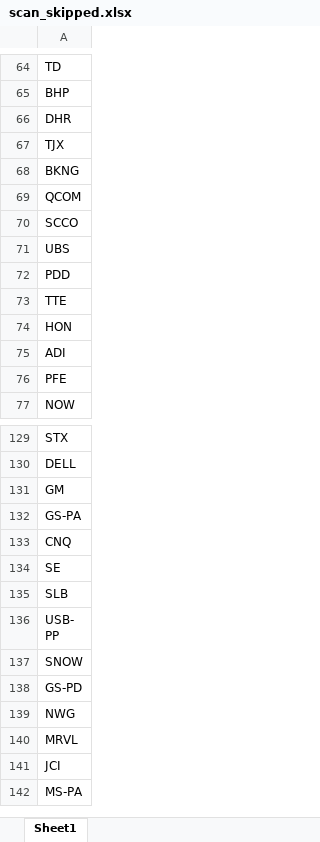
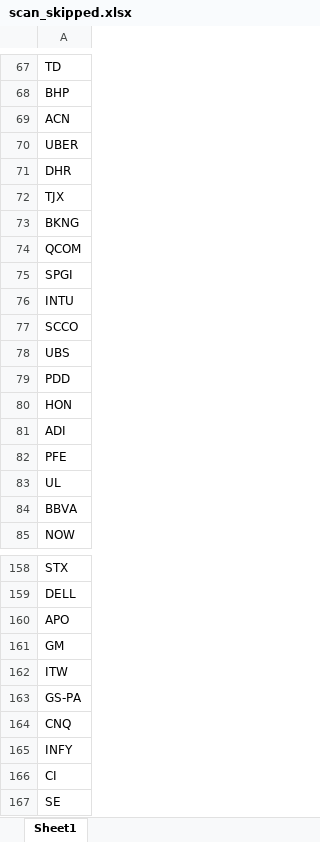
Before and after one commit to fbali10-ux/ABD_ikili_dip, an Excel workbook: scan_skipped.xlsx, sheet Sheet1, drawn as a sheet; only a part is shown, gaps mark what is left out; the shorter side is filled out with more unchanged rows; values as stored, in another font and other column widths than the file's, no borders; removed rows and columns are numbered as before the commit, all else as after; the diff covers the shown part only; the diff names each change by its address in the sheet, - before the commit and + after, or states it on an @@ line.

```diff
--- a/scan_skipped.xlsx (sheet Sheet1)
+++ b/scan_skipped.xlsx (sheet Sheet1)
+row 69: ACN
+row 70: UBER
+row 75: SPGI
+row 76: INTU
-row 73: TTE
+row 83: UL
+row 84: BBVA
+row 160: APO
+row 162: ITW
+row 165: INFY
+row 166: CI
```
Also changed, not shown: 116 added rows, 9 removed rows and 1 edited cell elsewhere in this sheet, dip_yakalama_daily_120dip_rebound_sonuclar.xlsx, 1 other file.
